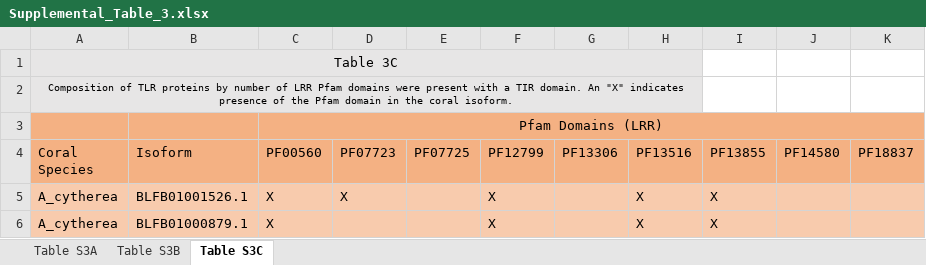
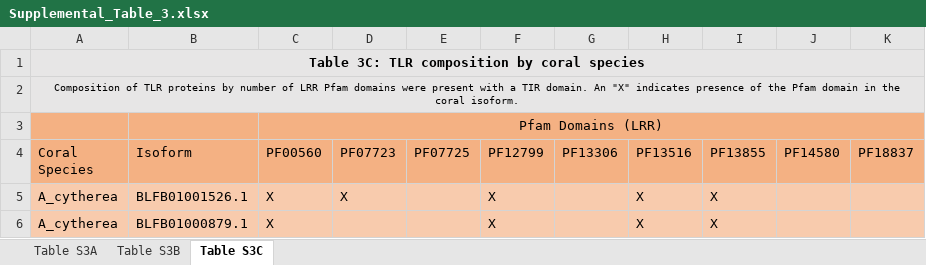
Before and after one commit to zaneveld/GCMP_genomics, an Excel workbook: Analysis/Genomics_manuscript_TIR/Supplemental_Figures/Supplemental_Table_3.xlsx, sheet Table S3C, drawn as a sheet; only a part is shown; values as stored, in another font and other column widths than the file's, no borders; the diff names each change by its address in the sheet, - before the commit and + after, or states it on an @@ line.

Commit message:
Added the updated version of Supplemental Table 3.

```diff
--- a/Analysis/Genomics_manuscript_TIR/Supplemental_Figures/Supplemental_Table_3.xlsx (sheet Table S3C)
+++ b/Analysis/Genomics_manuscript_TIR/Supplemental_Figures/Supplemental_Table_3.xlsx (sheet Table S3C)
-A1 (Coral Species): Table 3C
+A1 (Coral Species): Table 3C: TLR composition by coral species
-A1 bold: off
+A1 bold: on
-A1:H1 merged
+A1:K1 merged
-I1:K2 fill: none
+I1:K2 fill: #E7E6E6
-A2:H2 merged
+A2:K2 merged
```
Also changed, not shown: sheet Table S3A, sheet Table S3B.
